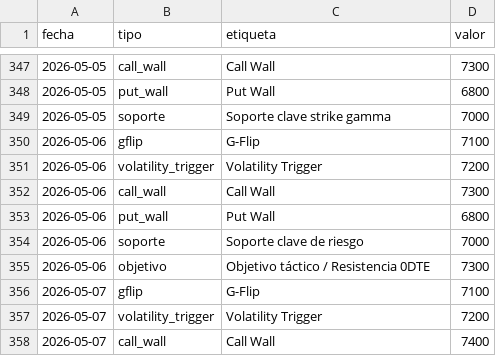
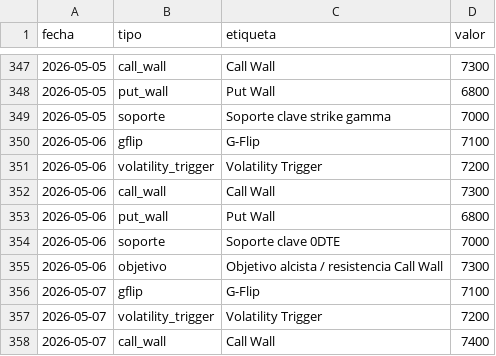
Before and after one commit to AveryNhlioh/levels, a CSV file: niveles.csv, drawn as a sheet; only a part is shown, gaps mark what is left out.

Commit message:
niveles 2026-05-06

```diff
--- a/niveles.csv
+++ b/niveles.csv
@@ -353,4 +353,4 @@ fecha,tipo,etiqueta,valor
 2026-05-06,put_wall,Put Wall,6800
-2026-05-06,soporte,Soporte clave de riesgo,7000
-2026-05-06,objetivo,Objetivo táctico / Resistencia 0DTE,7300
+2026-05-06,soporte,Soporte clave 0DTE,7000
+2026-05-06,objetivo,Objetivo alcista / resistencia Call Wall,7300
 2026-05-07,gflip,G-Flip,7100
```
